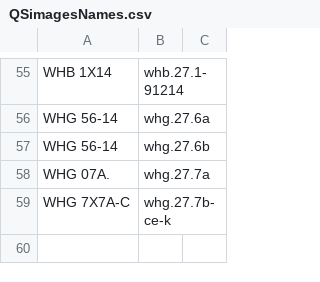
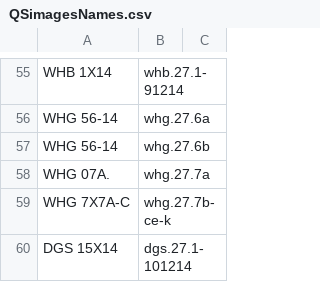
Before and after one commit to IrishMarineInstitute/digital-stockbook, a CSV file: www/Quota/QSimagesNames.csv, drawn as a sheet; only a part is shown, gaps mark what is left out; the diff names each change by its address in the sheet, - before the commit and + after, or states it on an @@ line.

```diff
--- a/www/Quota/QSimagesNames.csv
+++ b/www/Quota/QSimagesNames.csv
+row 60: DGS 15X14 | dgs.27.1-101214
```
Also changed, not shown: 2 other files.
